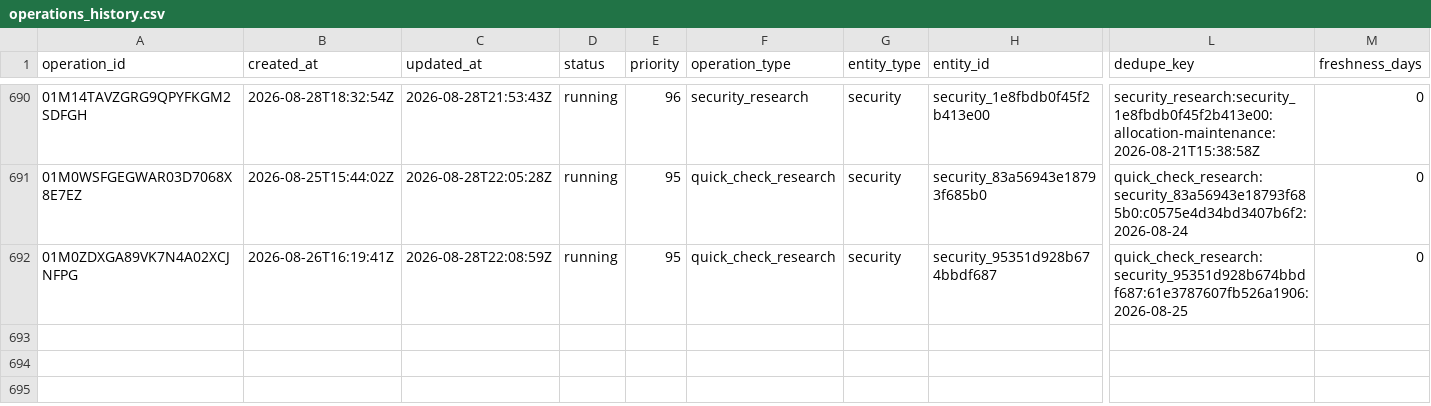
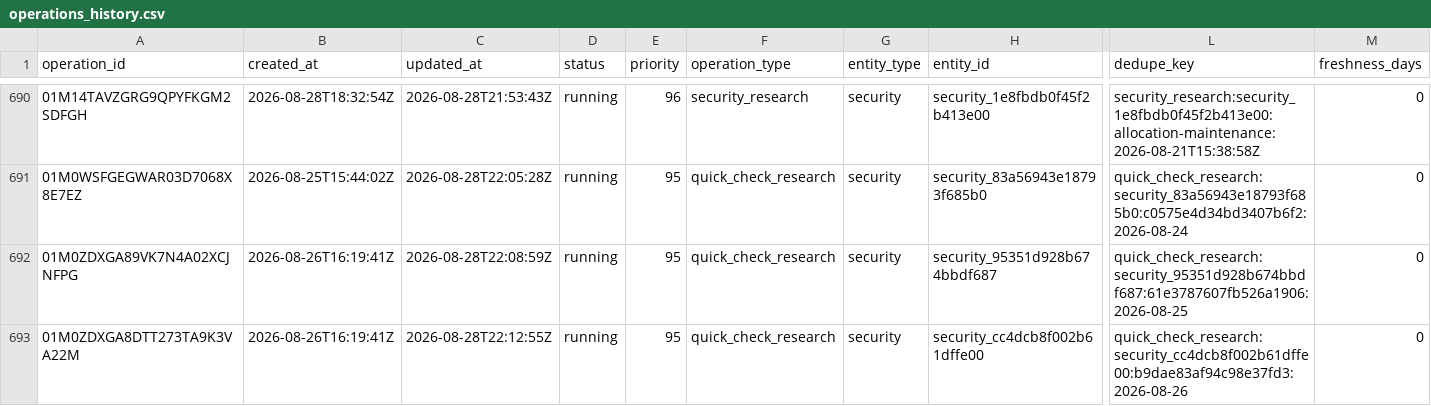
Before and after one commit to Kabutojira/PaperTrader, a CSV file: data/operations/operations_history.csv, drawn as a sheet; only a part is shown, gaps mark what is left out; rows hold the shown columns only; the diff names each change by its address in the sheet, - before the commit and + after, or states it on an @@ line.

```diff
--- a/data/operations/operations_history.csv
+++ b/data/operations/operations_history.csv
+row 693: 01M0ZDXGA8DTT273TA9K3VA22M | 2026-08-26T16:19:41Z | 2026-08-28T22:12:55Z | running | 95 | quick_check_research | security | security_cc4dcb8f002b61dffe00 | quick_check_research:security_cc4dcb8f002b61dffe00:b9dae83af94c98e37fd3:2026-08-26 | 0
```
Also changed, not shown: data/operations/operations_TODO.csv, 9 other files.
